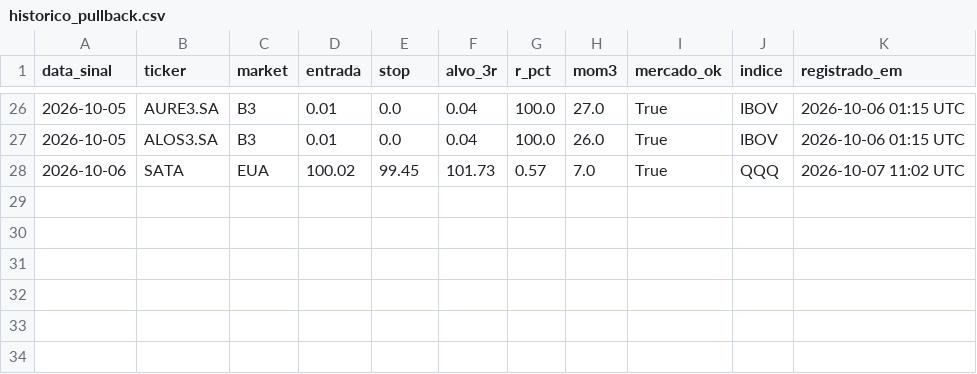
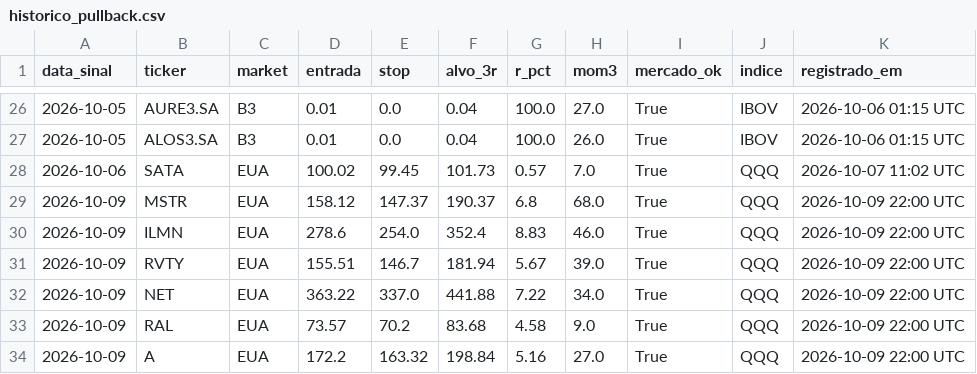
Before and after one commit to cassiocarvalho750-create/TradeDesk, a CSV file: historico_pullback.csv, drawn as a sheet; only a part is shown, gaps mark what is left out; the diff names each change by its address in the sheet, - before the commit and + after, or states it on an @@ line.

```diff
--- a/historico_pullback.csv
+++ b/historico_pullback.csv
+row 29: 2026-10-09 | MSTR | EUA | 158.12 | 147.37 | 190.37 | 6.8 | 68.0 | True | QQQ | 2026-10-09 22:00 UTC
+row 30: 2026-10-09 | ILMN | EUA | 278.6 | 254.0 | 352.4 | 8.83 | 46.0 | True | QQQ | 2026-10-09 22:00 UTC
+row 31: 2026-10-09 | RVTY | EUA | 155.51 | 146.7 | 181.94 | 5.67 | 39.0 | True | QQQ | 2026-10-09 22:00 UTC
+row 32: 2026-10-09 | NET | EUA | 363.22 | 337.0 | 441.88 | 7.22 | 34.0 | True | QQQ | 2026-10-09 22:00 UTC
+row 33: 2026-10-09 | RAL | EUA | 73.57 | 70.2 | 83.68 | 4.58 | 9.0 | True | QQQ | 2026-10-09 22:00 UTC
+row 34: 2026-10-09 | A | EUA | 172.2 | 163.32 | 198.84 | 5.16 | 27.0 | True | QQQ | 2026-10-09 22:00 UTC
```
Also changed, not shown: historico_sinais_didi.csv, historico_sinais_insidebar.csv, 14 other files.
